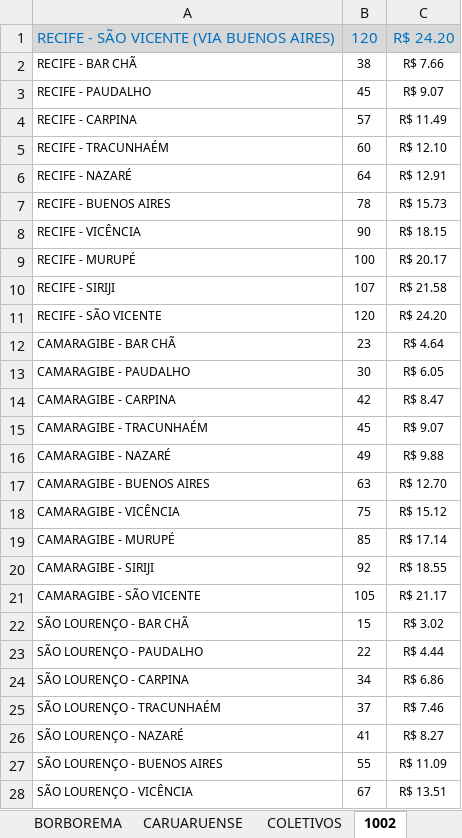
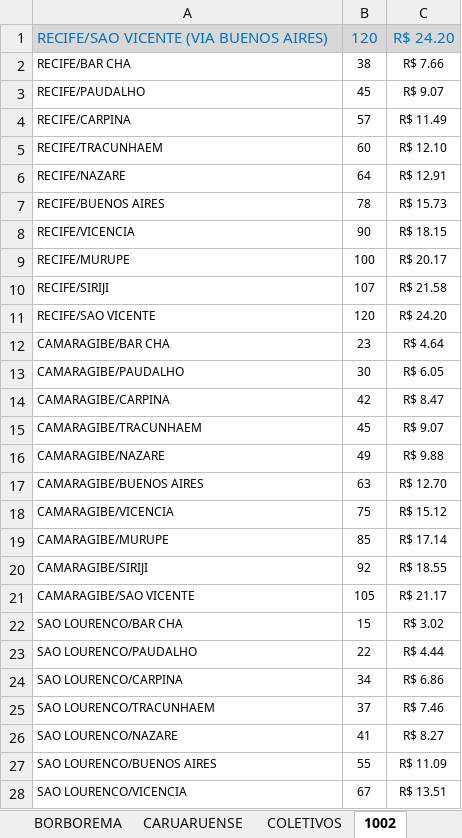
Before and after one commit to FilipeGomesMelo/5AA-Algoritmos-e-Estrutura-de-Dados, an Excel workbook: Datasets/TARIFAS.xlsx, sheet 1002, drawn as a sheet; only a part is shown; values as stored, in another font and other column widths than the file's, no borders; the diff covers the shown part only; the diff names each change by its address in the sheet, - before the commit and + after, or states it on an @@ line.

Commit message:
Dataset changes

```diff
--- a/Datasets/TARIFAS.xlsx (sheet 1002)
+++ b/Datasets/TARIFAS.xlsx (sheet 1002)
-A1: RECIFE - SÃO VICENTE (VIA BUENOS AIRES)
+A1: RECIFE/SAO VICENTE (VIA BUENOS AIRES)
-A2: RECIFE - BAR CHÃ
+A2: RECIFE/BAR CHA
-A3: RECIFE - PAUDALHO
+A3: RECIFE/PAUDALHO
-A4: RECIFE - CARPINA
+A4: RECIFE/CARPINA
-A5: RECIFE - TRACUNHAÉM
+A5: RECIFE/TRACUNHAEM
-A6: RECIFE - NAZARÉ
+A6: RECIFE/NAZARE
-A7: RECIFE - BUENOS AIRES
+A7: RECIFE/BUENOS AIRES
-A8: RECIFE - VICÊNCIA
+A8: RECIFE/VICENCIA
-A9: RECIFE - MURUPÉ
+A9: RECIFE/MURUPE
-A10: RECIFE - SIRIJI
+A10: RECIFE/SIRIJI
-A11: RECIFE - SÃO VICENTE
+A11: RECIFE/SAO VICENTE
-A12: CAMARAGIBE - BAR CHÃ
+A12: CAMARAGIBE/BAR CHA
-A13: CAMARAGIBE - PAUDALHO
+A13: CAMARAGIBE/PAUDALHO
-A14: CAMARAGIBE - CARPINA
+A14: CAMARAGIBE/CARPINA
-A15: CAMARAGIBE - TRACUNHAÉM
+A15: CAMARAGIBE/TRACUNHAEM
-A16: CAMARAGIBE - NAZARÉ
+A16: CAMARAGIBE/NAZARE
-A17: CAMARAGIBE - BUENOS AIRES
+A17: CAMARAGIBE/BUENOS AIRES
-A18: CAMARAGIBE - VICÊNCIA
+A18: CAMARAGIBE/VICENCIA
-A19: CAMARAGIBE - MURUPÉ
+A19: CAMARAGIBE/MURUPE
-A20: CAMARAGIBE - SIRIJI
+A20: CAMARAGIBE/SIRIJI
-A21: CAMARAGIBE - SÃO VICENTE
+A21: CAMARAGIBE/SAO VICENTE
-A22: SÃO LOURENÇO - BAR CHÃ
+A22: SAO LOURENCO/BAR CHA
-A23: SÃO LOURENÇO - PAUDALHO
+A23: SAO LOURENCO/PAUDALHO
-A24: SÃO LOURENÇO - CARPINA
+A24: SAO LOURENCO/CARPINA
-A25: SÃO LOURENÇO - TRACUNHAÉM
+A25: SAO LOURENCO/TRACUNHAEM
-A26: SÃO LOURENÇO - NAZARÉ
+A26: SAO LOURENCO/NAZARE
-A27: SÃO LOURENÇO - BUENOS AIRES
+A27: SAO LOURENCO/BUENOS AIRES
-A28: SÃO LOURENÇO - VICÊNCIA
+A28: SAO LOURENCO/VICENCIA
```
Also changed, not shown: 1015 edited cells elsewhere in this sheet, sheet PROGRESSO, sheet COLETIVOS, sheet BORBOREMA, sheet LOGO, sheet CARUARUENSE, sheet MODELO (2), 1 more sheet, formulas that keep their value, 12 other files.
